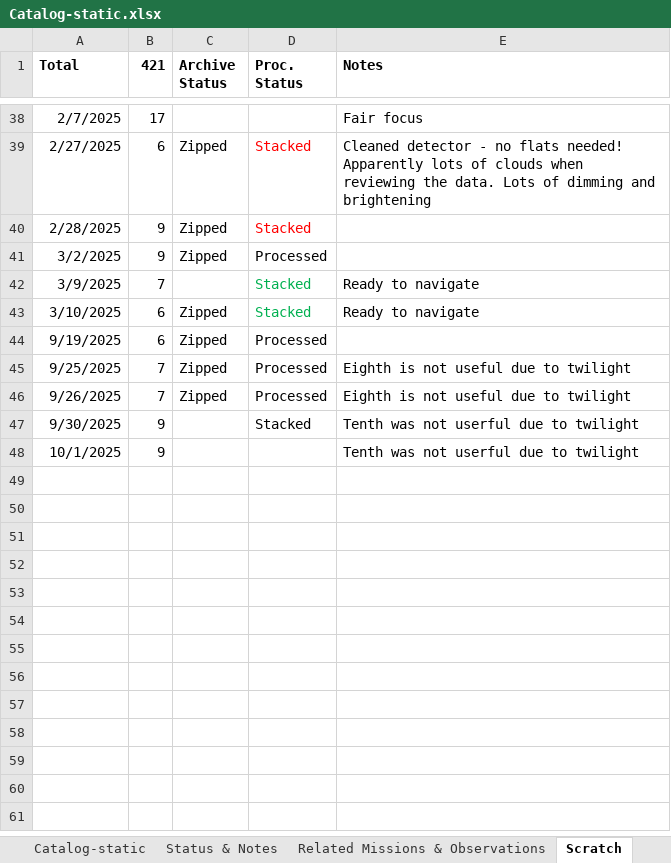
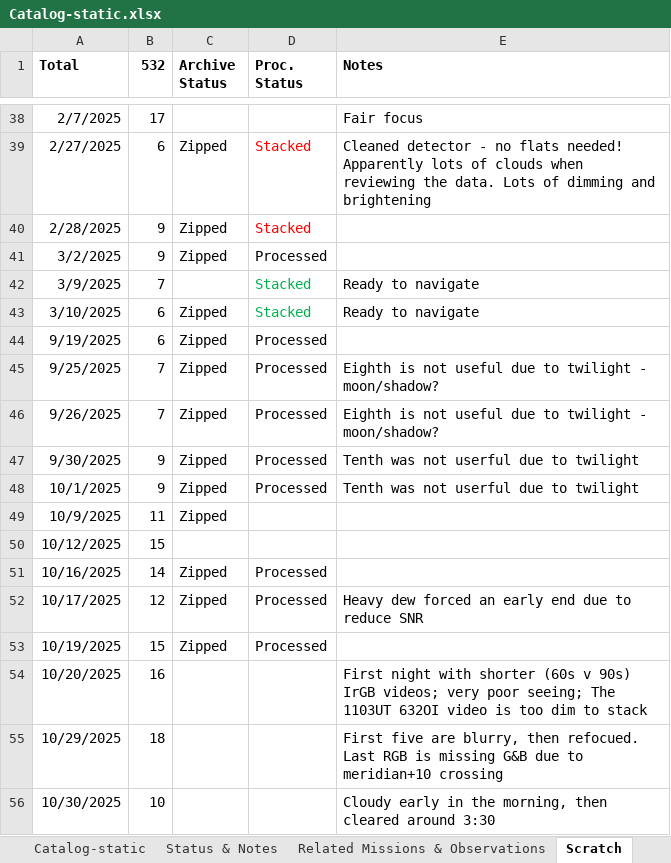
Before and after one commit to smhill001/Jupiter_NH3_Analysis_P3, an Excel workbook: Catalog/Catalog-static.xlsx, sheet Scratch, drawn as a sheet; only a part is shown, gaps mark what is left out; values as stored, in another font and other column widths than the file's, no borders; the diff names each change by its address in the sheet, - before the commit and + after, or states it on an @@ line.

Commit message:
Precursor commit to major update of MakeContiguousMap
Some new processed data and some smallish updates to code

```diff
--- a/Catalog/Catalog-static.xlsx (sheet Scratch)
+++ b/Catalog/Catalog-static.xlsx (sheet Scratch)
-B1: 421
+B1: 532
-E45:E46 (Notes): Eighth is not useful due to twilight
+E45:E46 (Notes): Eighth is not useful due to twilight - moon/shadow?
-C47:C48 (Archive Status): (empty)
+C47:C48 (Archive Status): Zipped
-D47 (Proc. Status): Stacked
+D47 (Proc. Status): Processed
-D48 (Proc. Status): (empty)
+D48 (Proc. Status): Processed
+row 49: 10/9/2025 | 11 | Zipped
+row 50: 10/12/2025 | 15
+row 51: 10/16/2025 | 14 | Zipped | Processed
+row 52: 10/17/2025 | 12 | Zipped | Processed | Heavy dew forced an early end due to reduce SNR
+row 53: 10/19/2025 | 15 | Zipped | Processed
+row 54: 10/20/2025 | 16 |  |  | First night with shorter (60s v 90s) IrGB videos; very poor seeing; The 1103UT 632OI video is too dim to stack
+row 55: 10/29/2025 | 18 |  |  | First five are blurry, then refocued. Last RGB is missing G&B due to meridian+10 crossing
+row 56: 10/30/2025 | 10 |  |  | Cloudy early in the morning, then cleared around 3:30
```
Also changed, not shown: sheet Catalog-static, 48 other files.
